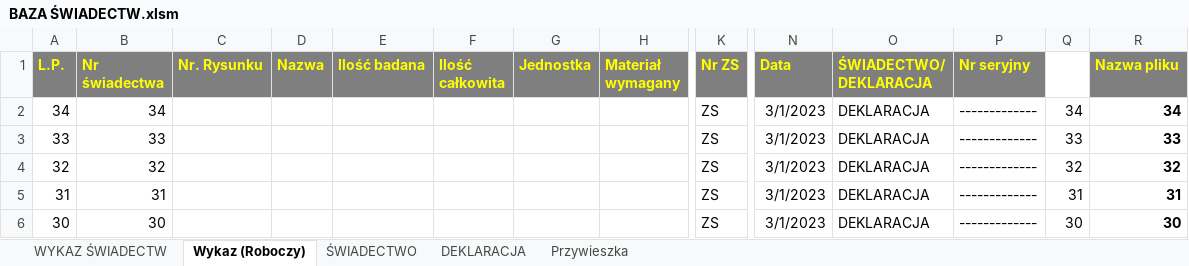
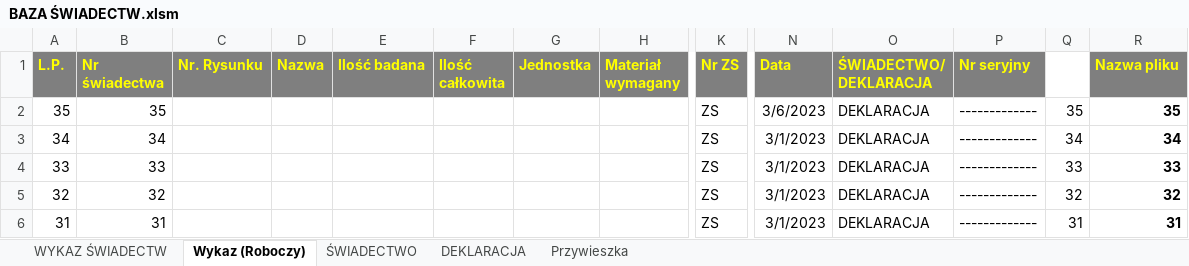
Before and after one commit to jack8516/VBA_projects, an Excel workbook: GENERATOR ŚWIADECTW/BAZA ŚWIADECTW.xlsm, sheet Wykaz (Roboczy), drawn as a sheet; only a part is shown, gaps mark what is left out; the shorter side is filled out with more unchanged rows; values as stored, in another font and other column widths than the file's, no borders; rows hold the shown columns only; the diff names each change by its address in the sheet, - before the commit and + after, or states it on an @@ line.

```diff
--- a/GENERATOR ŚWIADECTW/BAZA ŚWIADECTW.xlsm (sheet Wykaz (Roboczy))
+++ b/GENERATOR ŚWIADECTW/BAZA ŚWIADECTW.xlsm (sheet Wykaz (Roboczy))
+row 2: 35 | 35 |  |  |  |  |  |  | ZS | 3/6/2023 | DEKLARACJA | ------------- | 35 | 35
```
Also changed, not shown: sheet WYKAZ ŚWIADECTW, charts or pictures, GENERATOR ŚWIADECTW/GENERATOR ŚWIADECTW.xlsm.
